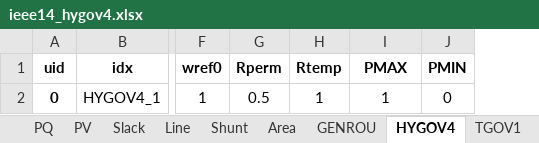
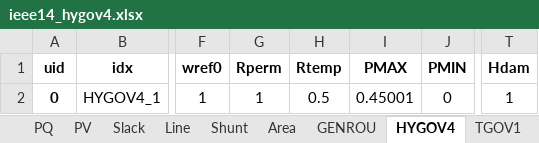
Before and after one commit to CURENT/andes, an Excel workbook: andes/cases/ieee14/ieee14_hygov4.xlsx, sheet HYGOV4, drawn as a sheet; only a part is shown, gaps mark what is left out; values as stored, in another font and other column widths than the file's, no borders; the diff names each change by its address in the sheet, - before the commit and + after, or states it on an @@ line.

```diff
--- a/andes/cases/ieee14/ieee14_hygov4.xlsx (sheet HYGOV4)
+++ b/andes/cases/ieee14/ieee14_hygov4.xlsx (sheet HYGOV4)
+column T (Hdam), row 2: 1
-G2 (Rperm): 0.5
+G2 (Rperm): 1
-H2 (Rtemp): 1
+H2 (Rtemp): 0.5
-I2 (PMAX): 1
+I2 (PMAX): 0.45001
```
Also changed, not shown: sheet Toggler, other sheet tabs, andes/cases/ieee14/ieee14_hygov.xlsx, 1 other file.
